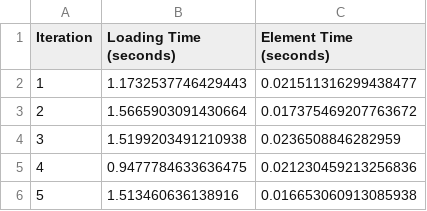
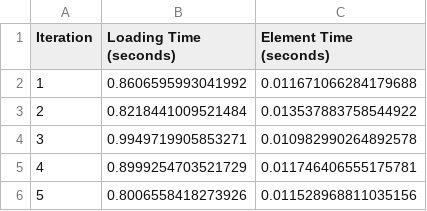
Before and after one commit to bartekcostam/performance_measure, a CSV file: results.csv, drawn as a sheet.

```diff
--- a/results.csv
+++ b/results.csv
@@ -1,6 +1,6 @@
 Iteration,Loading Time (seconds),Element Time (seconds)
-1,1.1732537746429443,0.021511316299438477
-2,1.5665903091430664,0.017375469207763672
-3,1.5199203491210938,0.0236508846282959
-4,0.9477784633636475,0.021230459213256836
-5,1.513460636138916,0.016653060913085938
+1,0.8606595993041992,0.011671066284179688
+2,0.8218441009521484,0.013537883758544922
+3,0.9949719905853271,0.010982990264892578
+4,0.8999254703521729,0.011746406555175781
+5,0.8006558418273926,0.011528968811035156
```
Also changed, not shown: 1 other file.
